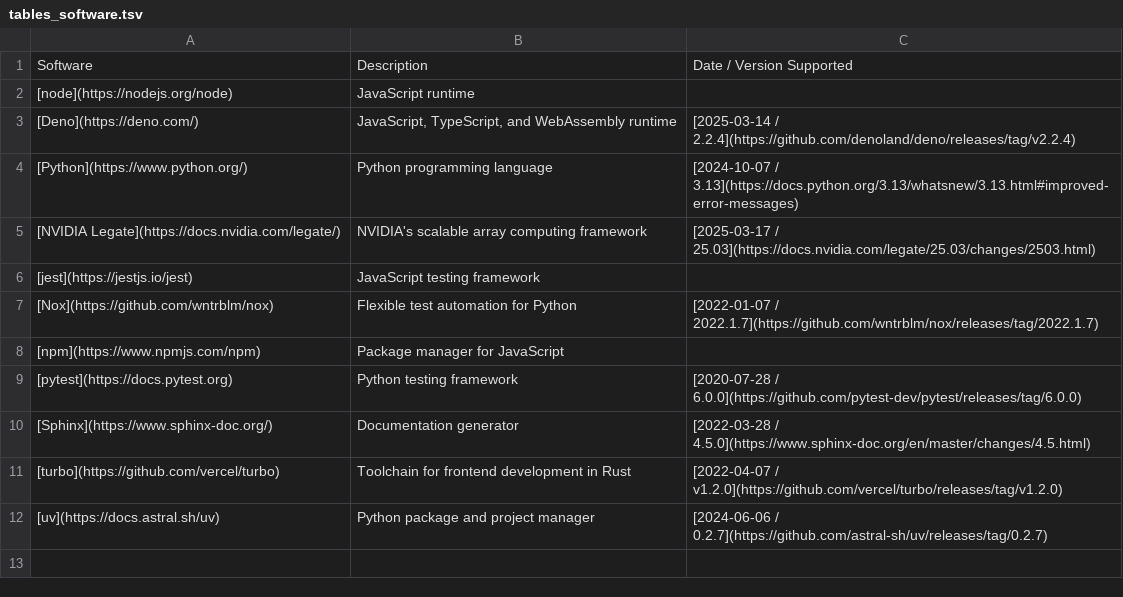
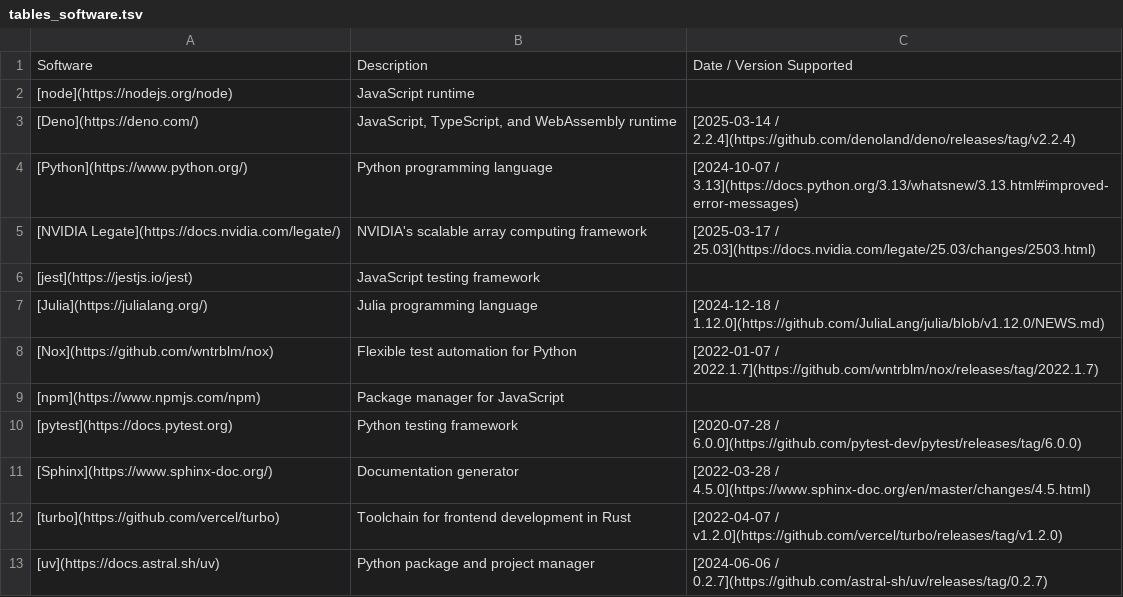
Before and after one commit to donatj/force-color.org, a TSV file: tables_software.tsv, drawn as a sheet; the diff names each change by its address in the sheet, - before the commit and + after, or states it on an @@ line.

```diff
--- a/tables_software.tsv
+++ b/tables_software.tsv
+row 7: [Julia](https://julialang.org/) | Julia programming language | [2024-12-18 / 1.12.0](https://github.com/JuliaLang/julia/blob/v1.12.0/NEWS.md)
```
